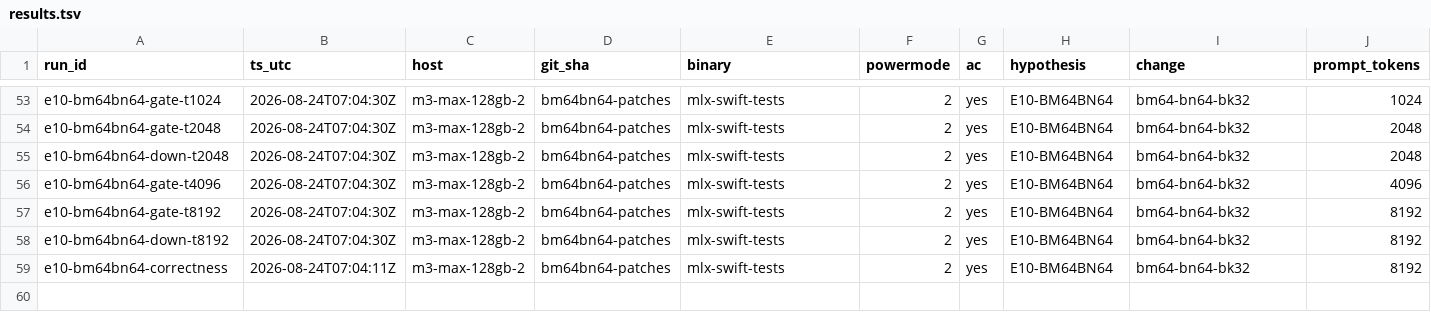
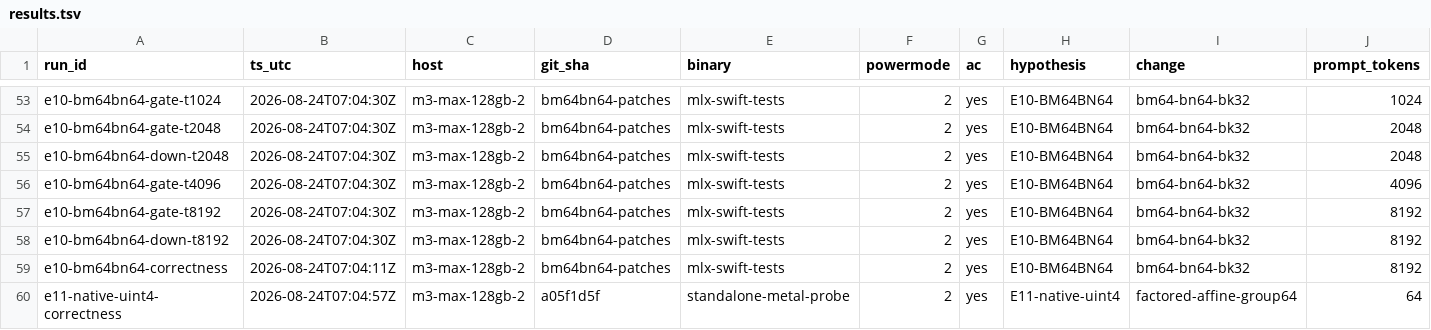
Before and after one commit to Layr-Labs/d-inference, a TSV file: research/qwen36-prefill/results.tsv, drawn as a sheet; only a part is shown, gaps mark what is left out; rows hold the shown columns only; the diff names each change by its address in the sheet, - before the commit and + after, or states it on an @@ line.

```diff
--- a/research/qwen36-prefill/results.tsv
+++ b/research/qwen36-prefill/results.tsv
+row 60: e11-native-uint4-correctness | 2026-08-24T07:04:57Z | m3-max-128gb-2 | a05f1d5f | standalone-metal-probe | 2 | yes | E11-native-uint4 | factored-affine-group64 | 64
```
Also changed, not shown: 2 other files.
